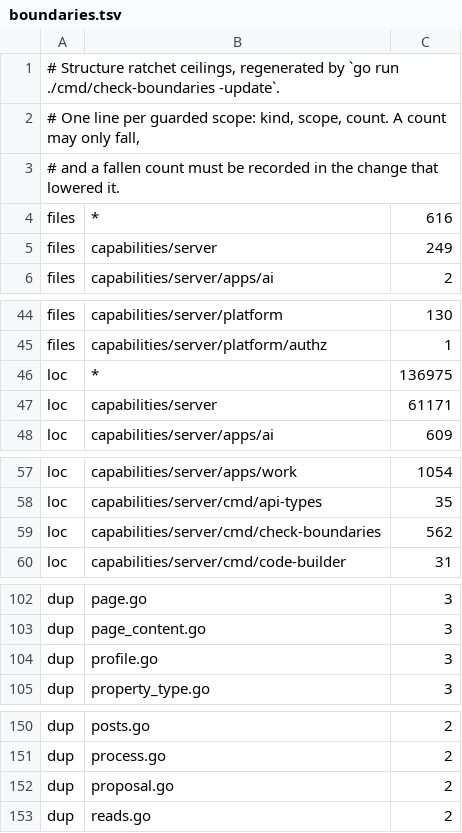
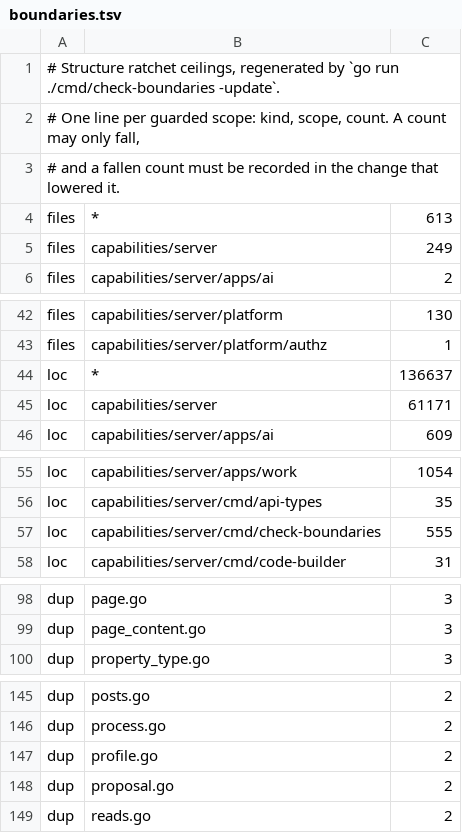
Before and after one commit to xuciro-commits/platform, a TSV file: capabilities/server/cmd/check-boundaries/boundaries.tsv, drawn as a sheet; only a part is shown, gaps mark what is left out; the diff covers the shown part only.

```diff
--- a/capabilities/server/cmd/check-boundaries/boundaries.tsv
+++ b/capabilities/server/cmd/check-boundaries/boundaries.tsv
@@ -3,3 +3,3 @@
 # and a fallen count must be recorded in the change that lowered it.
-files	*	616
+files	*	613
 files	capabilities/server	249
@@ -45,3 +43,3 @@ files	capabilities/server/platform	130
 files	capabilities/server/platform/authz	1
-loc	*	136975
+loc	*	136637
 loc	capabilities/server	61171
@@ -58,3 +56,3 @@ loc	capabilities/server/apps/work	1054
 loc	capabilities/server/cmd/api-types	35
-loc	capabilities/server/cmd/check-boundaries	562
+loc	capabilities/server/cmd/check-boundaries	555
 loc	capabilities/server/cmd/code-builder	31
@@ -103,3 +99,2 @@ dup	page.go	3
 dup	page_content.go	3
-dup	profile.go	3
 dup	property_type.go	3
@@ -151,2 +146,3 @@ dup	posts.go	2
 dup	process.go	2
+dup	profile.go	2
 dup	proposal.go	2
```
Also changed, not shown: 5 removed rows and 1 edited cell elsewhere in this file, 15 other files.
